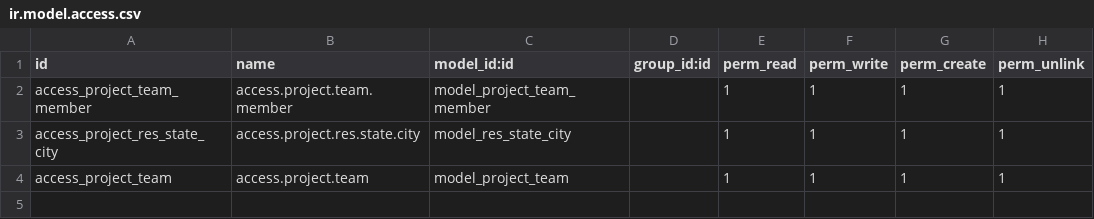
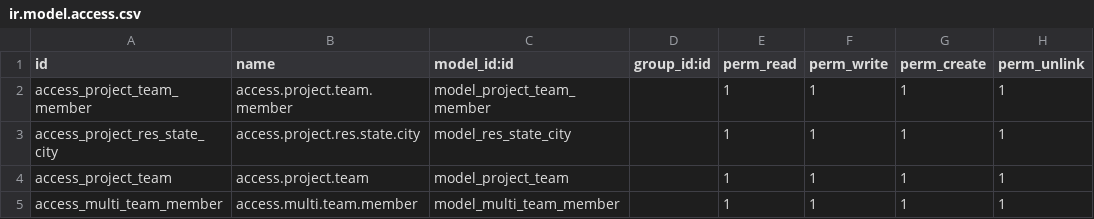
Before and after one commit to sirajudinBadi/custom_addons, a CSV file: v18/pms/security/ir.model.access.csv, drawn as a sheet.

Commit message:
[ADD]-Menu to create team

```diff
--- a/v18/pms/security/ir.model.access.csv
+++ b/v18/pms/security/ir.model.access.csv
@@ -4 +4,2 @@ access_project_res_state_city,access.project.res.state.city,model_res_state_city
 access_project_team,access.project.team,model_project_team,,1,1,1,1
+access_multi_team_member,access.multi.team.member,model_multi_team_member,,1,1,1,1
```
Also changed, not shown: 8 other files.
